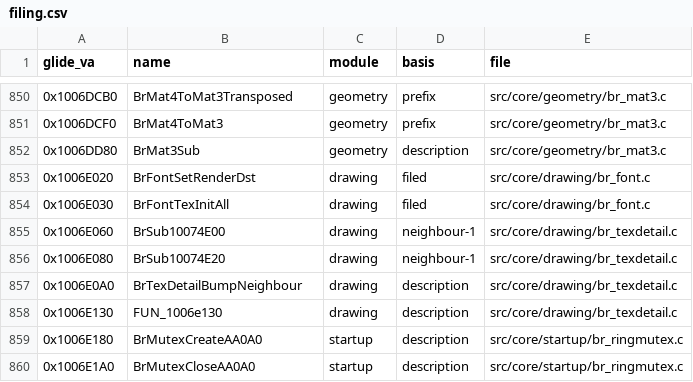
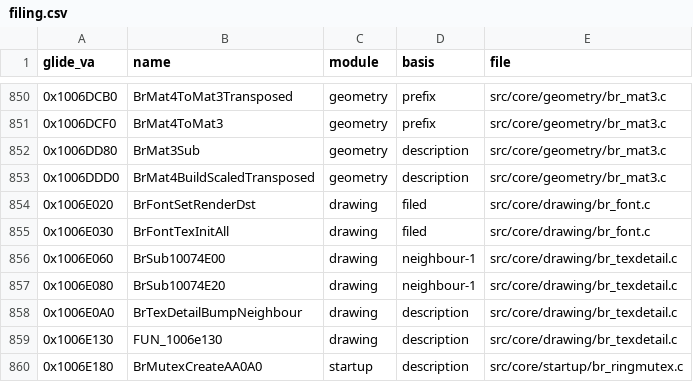
Before and after one commit to jeff-strutb/brally, a CSV file: config/filing.csv, drawn as a sheet; only a part is shown, gaps mark what is left out; the shorter side is filled out with more unchanged rows.

Commit message:
0x1006DDD0 BrMat4BuildScaledTransposed byte-exact: transpose-and-scale plus a negated translation rotated back; the plain store then a compound *= is what keeps fst/fstp on one loaded value

```diff
--- a/config/filing.csv
+++ b/config/filing.csv
@@ -852,2 +852,3 @@ glide_va,name,module,basis,file
 0x1006DD80,BrMat3Sub,geometry,description,src/core/geometry/br_mat3.c
+0x1006DDD0,BrMat4BuildScaledTransposed,geometry,description,src/core/geometry/br_mat3.c
 0x1006E020,BrFontSetRenderDst,drawing,filed,src/core/drawing/br_font.c
```
Also changed, not shown: 1 other file.
